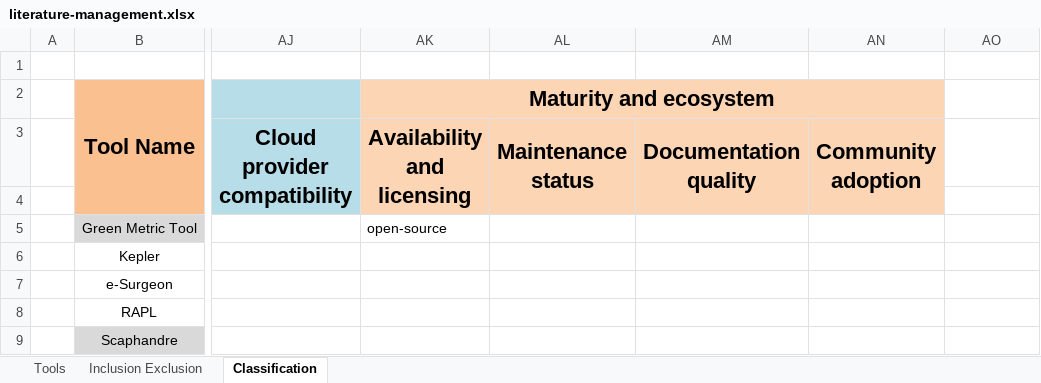
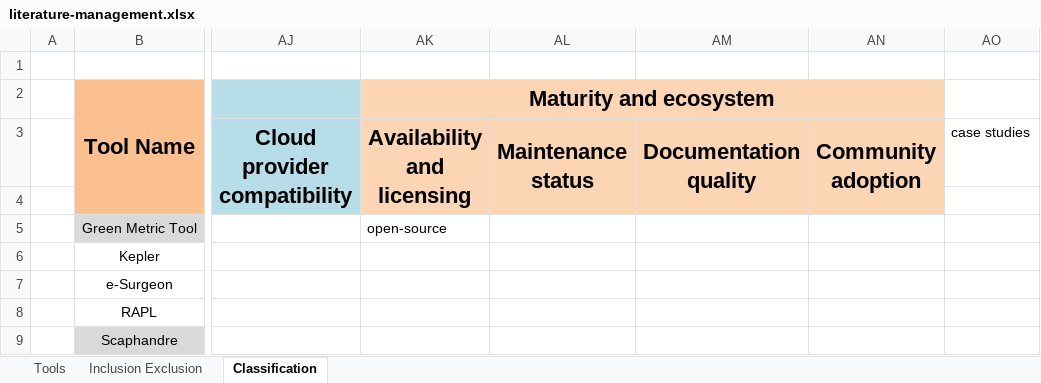
Before and after one commit to jkayembe/sok-software-power-monitoring-tools, an Excel workbook: literature-management.xlsx, sheet Classification, drawn as a sheet; only a part is shown, gaps mark what is left out; values as stored, in another font and other column widths than the file's, no borders; the diff names each change by its address in the sheet, - before the commit and + after, or states it on an @@ line.

Commit message:
Notes on 17-02_26 meeting

```diff
--- a/literature-management.xlsx (sheet Classification)
+++ b/literature-management.xlsx (sheet Classification)
-AO3: (empty)
+AO3: case studies
```
